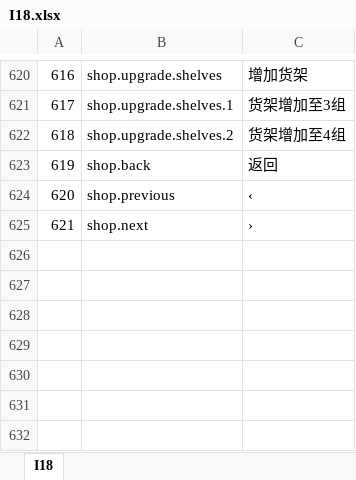
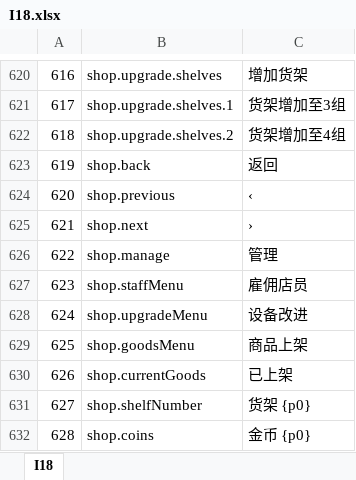
Before and after one commit to zhao1234pan/DEMO001, an Excel workbook: design/tables/I18.xlsx, sheet I18, drawn as a sheet; only a part is shown, gaps mark what is left out; values as stored, in another font and other column widths than the file's, no borders; the diff names each change by its address in the sheet, - before the commit and + after, or states it on an @@ line.

```diff
--- a/design/tables/I18.xlsx (sheet I18)
+++ b/design/tables/I18.xlsx (sheet I18)
+row 626: 622 | shop.manage | 管理
+row 627: 623 | shop.staffMenu | 雇佣店员
+row 628: 624 | shop.upgradeMenu | 设备改进
+row 629: 625 | shop.goodsMenu | 商品上架
+row 630: 626 | shop.currentGoods | 已上架
+row 631: 627 | shop.shelfNumber | 货架 {p0}
+row 632: 628 | shop.coins | 金币 {p0}
```
Also changed, not shown: design/tables/Global.xlsx, design/tables/ShopPoint.xlsx, 43 other files.
